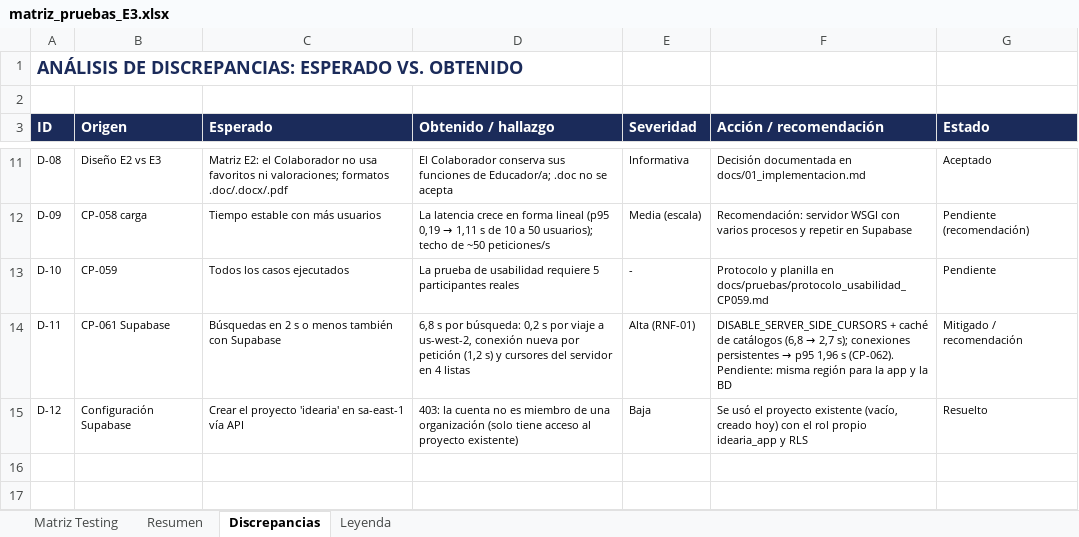
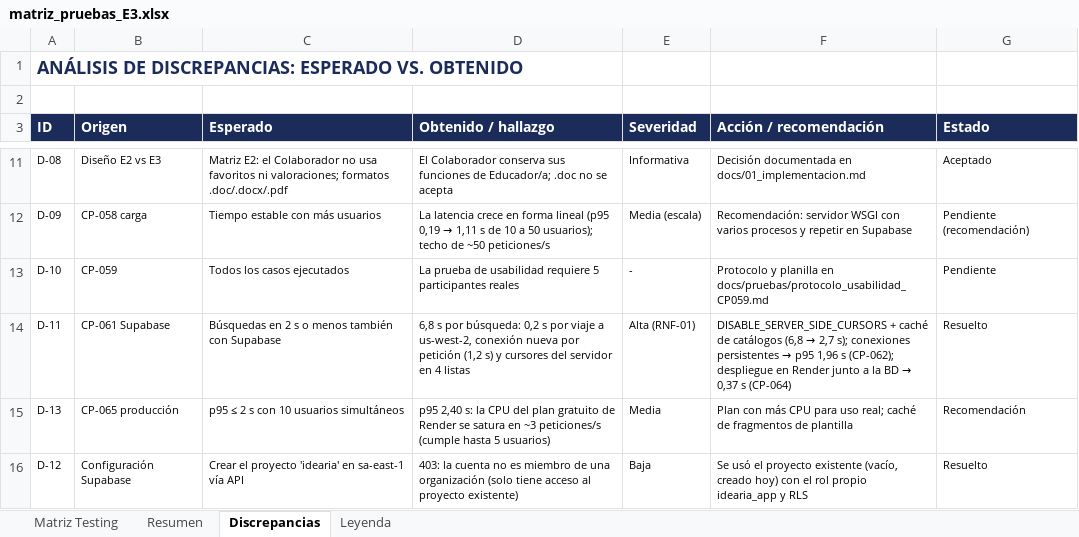
Before and after one commit to LuisChiguay-IEI/idearia, an Excel workbook: docs/pruebas/matriz_pruebas_E3.xlsx, sheet Discrepancias, drawn as a sheet; only a part is shown, gaps mark what is left out; values as stored, in another font and other column widths than the file's, no borders; the diff names each change by its address in the sheet, - before the commit and + after, or states it on an @@ line.

Commit message:
Documenta el despliegue en Render y sus resultados
- Idearia publicada en https://idearia.onrender.com (Render Oregón + Supabase Oregón)
- CP-063 OK: HTTPS, cabeceras de seguridad y recorrido sin errores en producción
- CP-064 OK: búsqueda en 0,37 s (1 usuario) y p95 1,33 s (5 usuarios)
- CP-065 NO OK: 10 usuarios simultáneos superan 2 s por la CPU del plan gratuito (D-13)
- README, plan de pruebas, matriz, implementación y guía de defensa actualizados

```diff
--- a/docs/pruebas/matriz_pruebas_E3.xlsx (sheet Discrepancias)
+++ b/docs/pruebas/matriz_pruebas_E3.xlsx (sheet Discrepancias)
@@ F14 (Acción / recomendación): …1,96 s (CP-062). Pendiente: misma región para la app y la BD → …1,96 s (CP-062); despliegue en Render junto a la BD → 0,37 s (CP-064) @@
-G14 (Estado): Mitigado / recomendación
+G14 (Estado): Resuelto
+row 15: D-13 | CP-065 producción | p95 ≤ 2 s con 10 usuarios simultáneos | p95 2,40 s: la CPU del plan gratuito de Render se satura en ~3 peticiones/s (cumple hasta 5 usuarios) | Media | Plan con más CPU para uso real; caché de fragmentos de plantilla | Recomendación
```
Also changed, not shown: sheet Matriz Testing, sheet Resumen, 14 other files.
